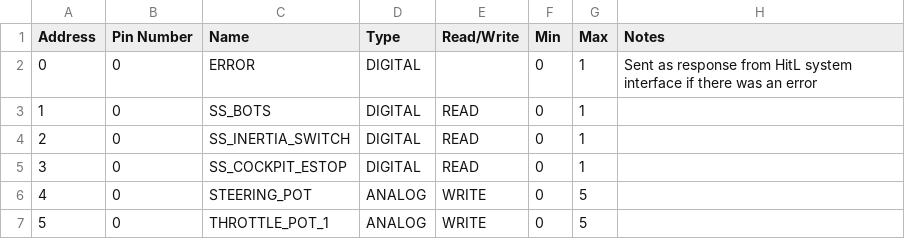
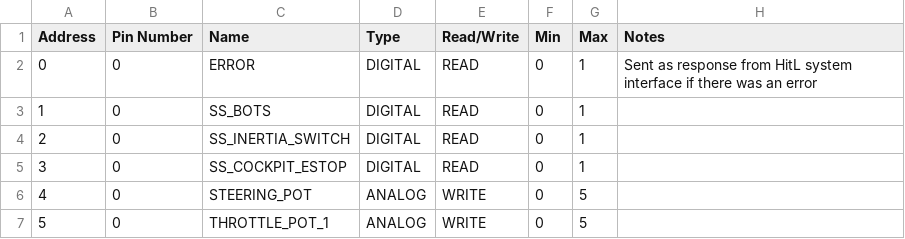
Before and after one commit to olin-electric-motorsports/olin-electric-motorsports, a CSV file: projects/hitl/software/artifacts/pin_info.csv, drawn as a sheet; only a part is shown.

Commit message:
Resolve missing singal type for ERROR signal

```diff
--- a/projects/hitl/software/artifacts/pin_info.csv
+++ b/projects/hitl/software/artifacts/pin_info.csv
@@ -1,3 +1,3 @@
 Address ,Pin Number ,Name                 ,Type    ,Read/Write ,Min ,Max    ,Notes
-0       ,0          ,ERROR                ,DIGITAL ,           ,0   ,1      ,Sent as response from HitL system interface if there was an error
+0       ,0          ,ERROR                ,DIGITAL ,READ       ,0   ,1      ,Sent as response from HitL system interface if there was an error
 1       ,0          ,SS_BOTS              ,DIGITAL ,READ       ,0   ,1      ,
```
